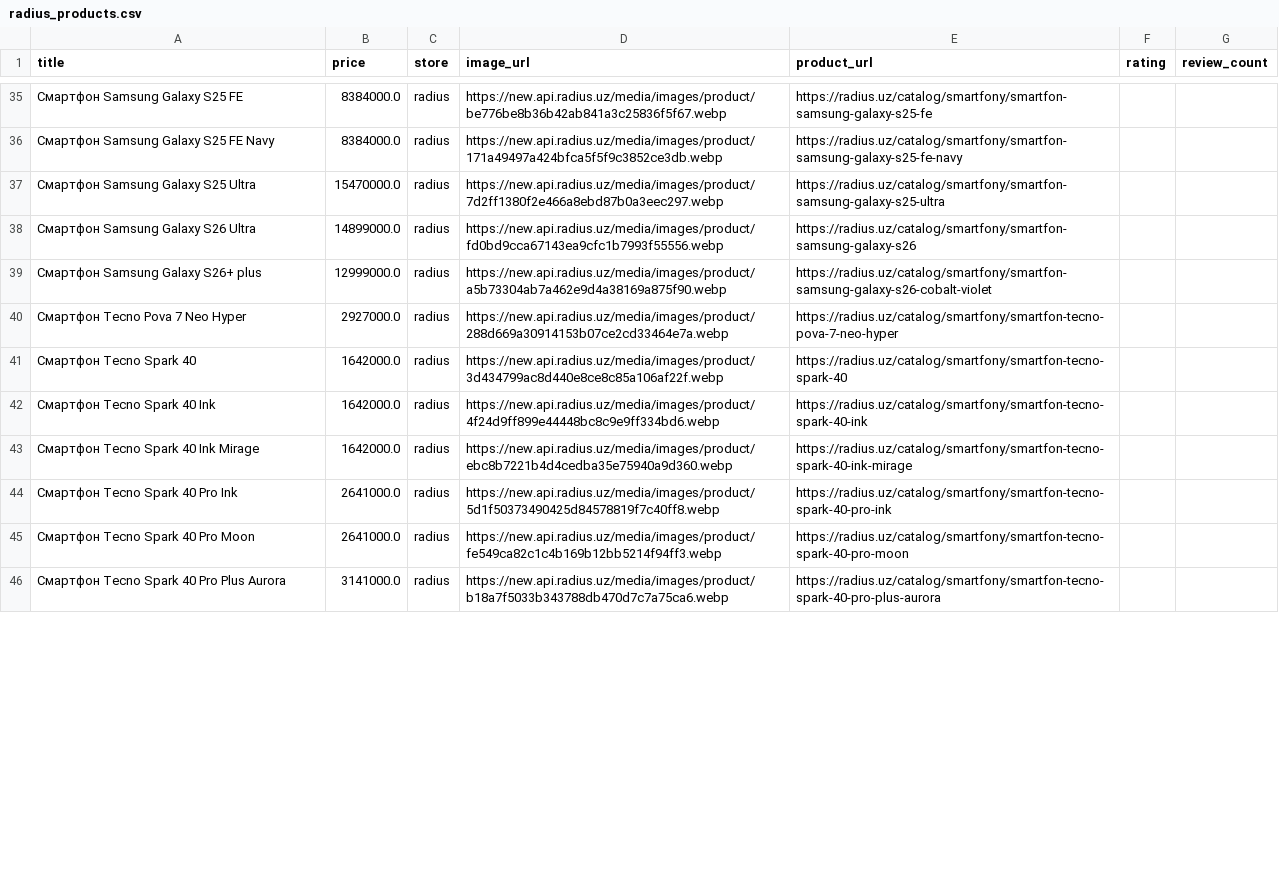
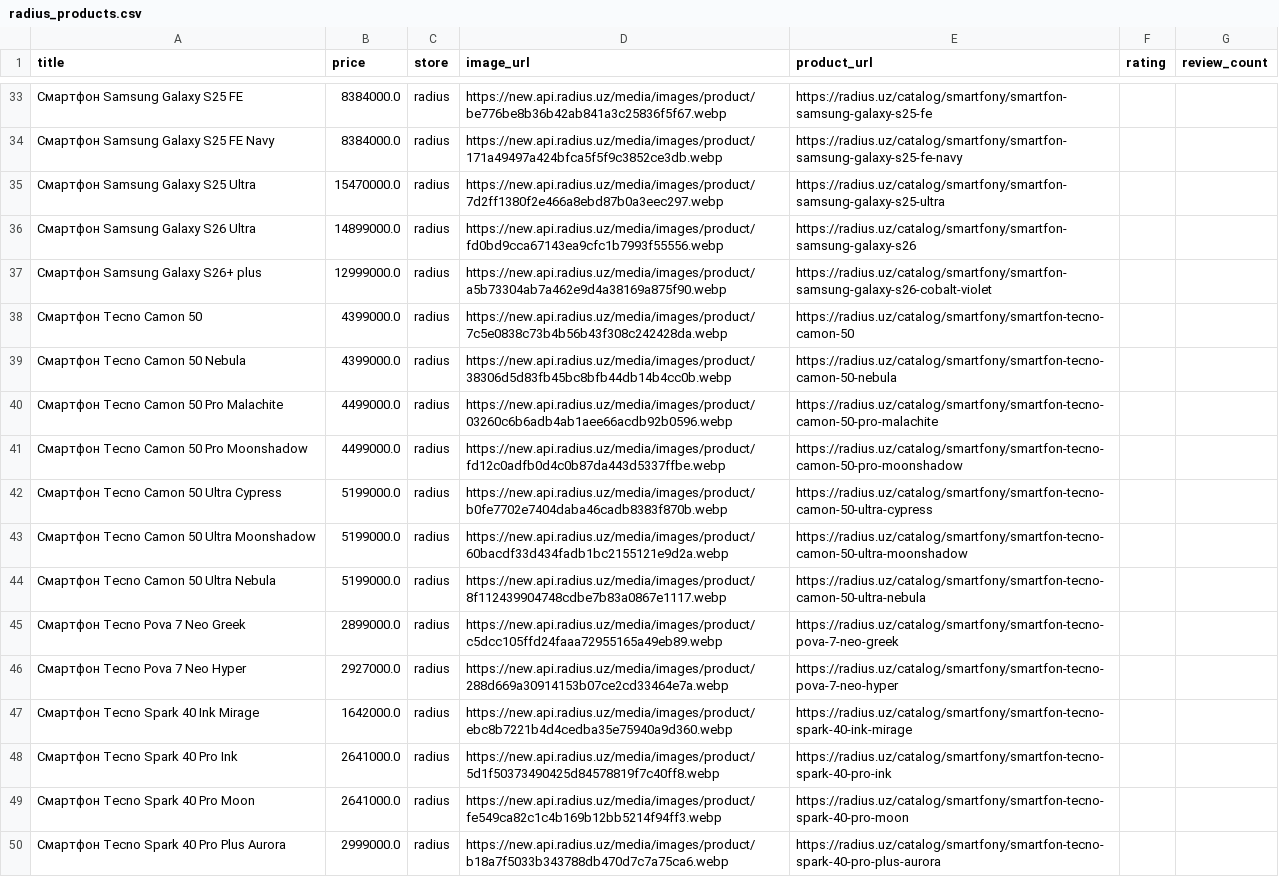
Before and after one commit to soliha10/full-bazar, a CSV file: data/radius_products.csv, drawn as a sheet; only a part is shown, gaps mark what is left out; removed rows and columns are numbered as before the commit, all else as after; the diff covers the shown part only; the diff names each change by its address in the sheet, - before the commit and + after, or states it on an @@ line.

```diff
--- a/data/radius_products.csv
+++ b/data/radius_products.csv
+row 38: Смартфон Tecno Camon 50 | 4399000.0 | radius | https://new.api.radius.uz/media/images/product/7c5e0838c73b4b56b43f308c242428da.webp | https://radius.uz/catalog/smartfony/smartfon-tecno-camon-50
+row 39: Смартфон Tecno Camon 50 Nebula | 4399000.0 | radius | https://new.api.radius.uz/media/images/product/38306d5d83fb45bc8bfb44db14b4cc0b.webp | https://radius.uz/catalog/smartfony/smartfon-tecno-camon-50-nebula
+row 40: Смартфон Tecno Camon 50 Pro Malachite | 4499000.0 | radius | https://new.api.radius.uz/media/images/product/03260c6b6adb4ab1aee66acdb92b0596.webp | https://radius.uz/catalog/smartfony/smartfon-tecno-camon-50-pro-malachite
+row 41: Смартфон Tecno Camon 50 Pro Moonshadow | 4499000.0 | radius | https://new.api.radius.uz/media/images/product/fd12c0adfb0d4c0b87da443d5337ffbe.webp | https://radius.uz/catalog/smartfony/smartfon-tecno-camon-50-pro-moonshadow
+row 42: Смартфон Tecno Camon 50 Ultra Cypress | 5199000.0 | radius | https://new.api.radius.uz/media/images/product/b0fe7702e7404daba46cadb8383f870b.webp | https://radius.uz/catalog/smartfony/smartfon-tecno-camon-50-ultra-cypress
+row 43: Смартфон Tecno Camon 50 Ultra Moonshadow | 5199000.0 | radius | https://new.api.radius.uz/media/images/product/60bacdf33d434fadb1bc2155121e9d2a.webp | https://radius.uz/catalog/smartfony/smartfon-tecno-camon-50-ultra-moonshadow
+row 44: Смартфон Tecno Camon 50 Ultra Nebula | 5199000.0 | radius | https://new.api.radius.uz/media/images/product/8f112439904748cdbe7b83a0867e1117.webp | https://radius.uz/catalog/smartfony/smartfon-tecno-camon-50-ultra-nebula
+row 45: Смартфон Tecno Pova 7 Neo Greek | 2899000.0 | radius | https://new.api.radius.uz/media/images/product/c5dcc105ffd24faaa72955165a49eb89.webp | https://radius.uz/catalog/smartfony/smartfon-tecno-pova-7-neo-greek
-row 41: Смартфон Tecno Spark 40 | 1642000.0 | radius | https://new.api.radius.uz/media/images/product/3d434799ac8d440e8ce8c85a106af22f.webp | https://radius.uz/catalog/smartfony/smartfon-tecno-spark-40
-row 42: Смартфон Tecno Spark 40 Ink | 1642000.0 | radius | https://new.api.radius.uz/media/images/product/4f24d9ff899e44448bc8c9e9ff334bd6.webp | https://radius.uz/catalog/smartfony/smartfon-tecno-spark-40-ink
-B50 (price): 3141000.0
+B50 (price): 2999000.0
```
Also changed, not shown: 7 added rows, 5 removed rows and 6 edited cells elsewhere in this file, data/beemarket_products.csv, data/chakana_products.csv, 6 other files.
